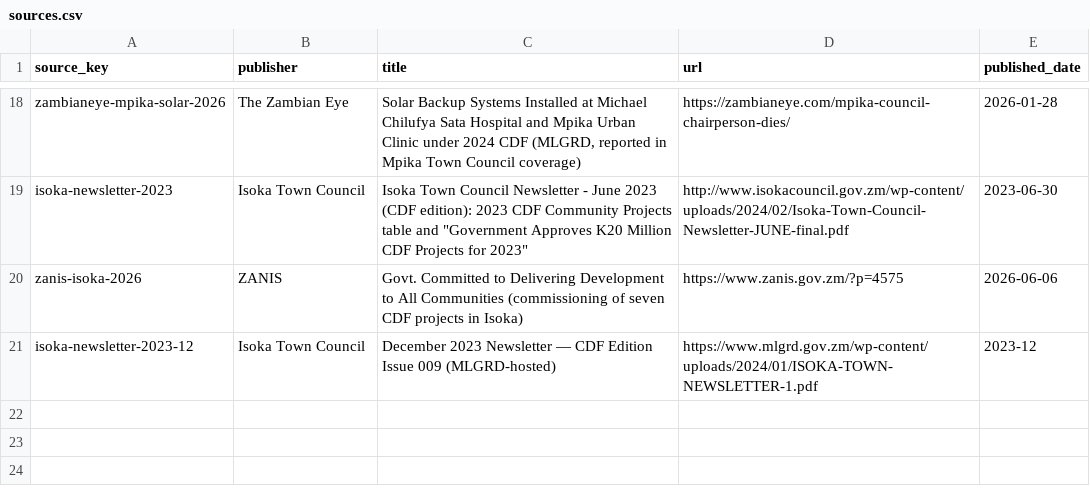
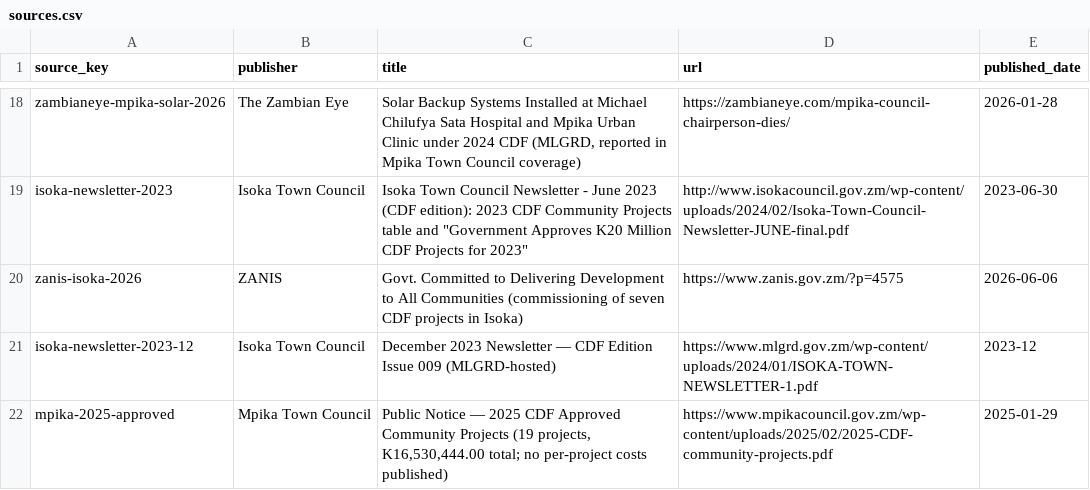
Before and after one commit to munemoii/zambia-cdf-tracker, a CSV file: model/expansion/muchinga/sources.csv, drawn as a sheet; only a part is shown, gaps mark what is left out; the diff names each change by its address in the sheet, - before the commit and + after, or states it on an @@ line.

```diff
--- a/model/expansion/muchinga/sources.csv
+++ b/model/expansion/muchinga/sources.csv
+row 22: mpika-2025-approved | Mpika Town Council | Public Notice — 2025 CDF Approved Community Projects (19 projects, K16,530,444.00 total; no per-project costs published) | https://www.mpikacouncil.gov.zm/wp-content/uploads/2025/02/2025-CDF-community-projects.pdf | 2025-01-29
```
Also changed, not shown: model/expansion/muchinga/projects.csv, model/expansion/southern/projects.csv, 43 other files.
